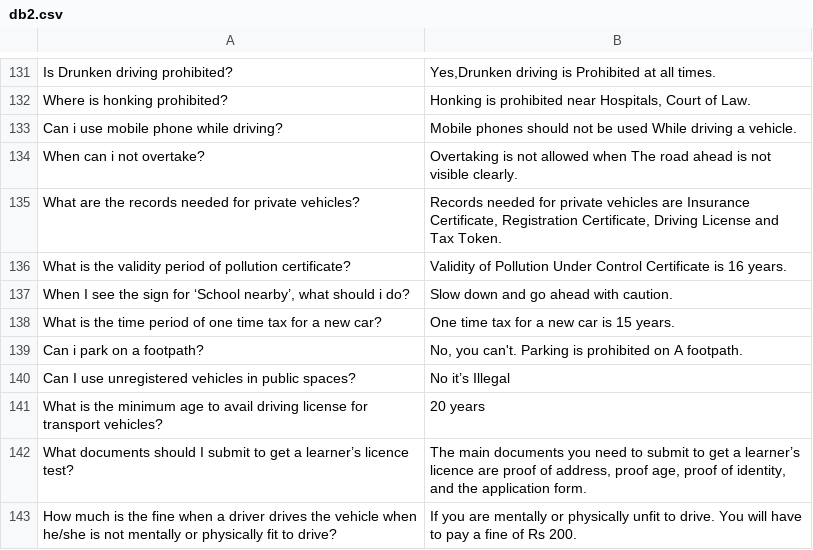
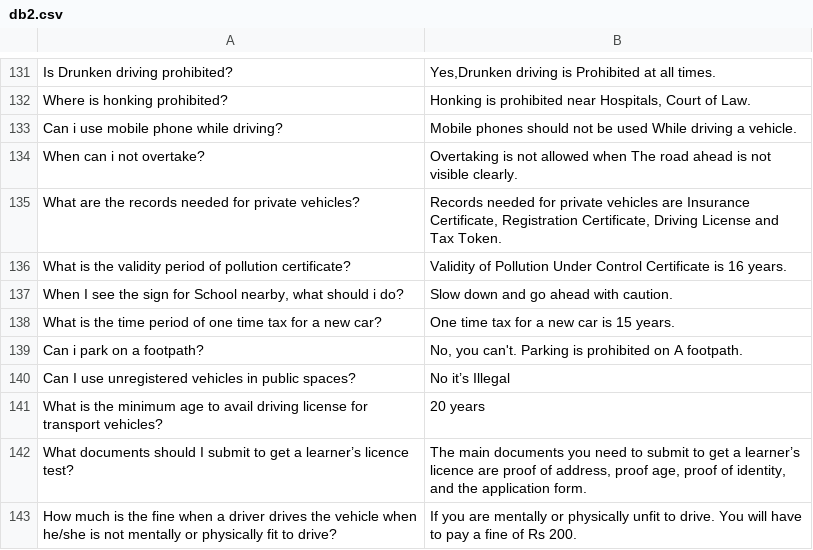
Before and after one commit to manjumaney/Traffic-dataset, a CSV file: db2.csv, drawn as a sheet; only a part is shown, gaps mark what is left out; the diff names each change by its address in the sheet, - before the commit and + after, or states it on an @@ line.

Commit message:
Update db2.csv

```diff
--- a/db2.csv
+++ b/db2.csv
-A137: …sign for ‘School nearby’, what should…
+A137: …sign for School nearby, what should…
```
